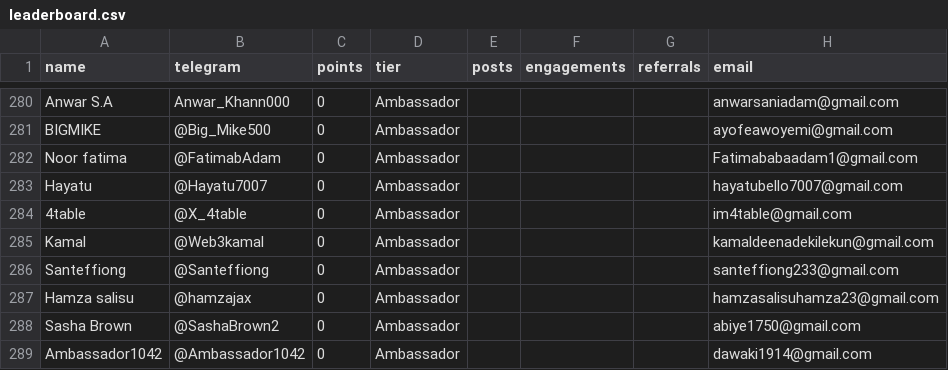
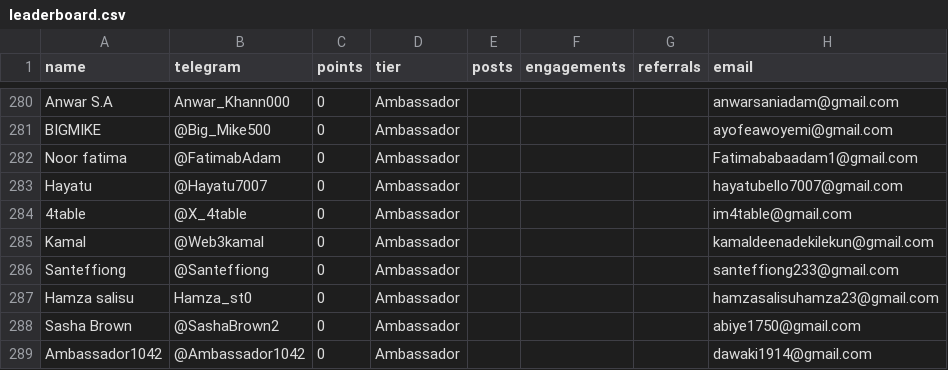
Before and after one commit to devel0x/electronero, a CSV file: ambassadors/fastapi-ambassador-leaderboard/data/leaderboard.csv, drawn as a sheet; only a part is shown, gaps mark what is left out.

Commit message:
checkpoint

```diff
--- a/ambassadors/fastapi-ambassador-leaderboard/data/leaderboard.csv
+++ b/ambassadors/fastapi-ambassador-leaderboard/data/leaderboard.csv
@@ -286,3 +286,3 @@ Kamal,@Web3kamal,0,Ambassador,,,,kamaldeenadekilekun@gmail.com
 Santeffiong,@Santeffiong,0,Ambassador,,,,santeffiong233@gmail.com
-Hamza salisu,@hamzajax,0,Ambassador,,,,hamzasalisuhamza23@gmail.com
+Hamza salisu,Hamza_st0,0,Ambassador,,,,hamzasalisuhamza23@gmail.com
 Sasha Brown,@SashaBrown2,0,Ambassador,,,,abiye1750@gmail.com
```
